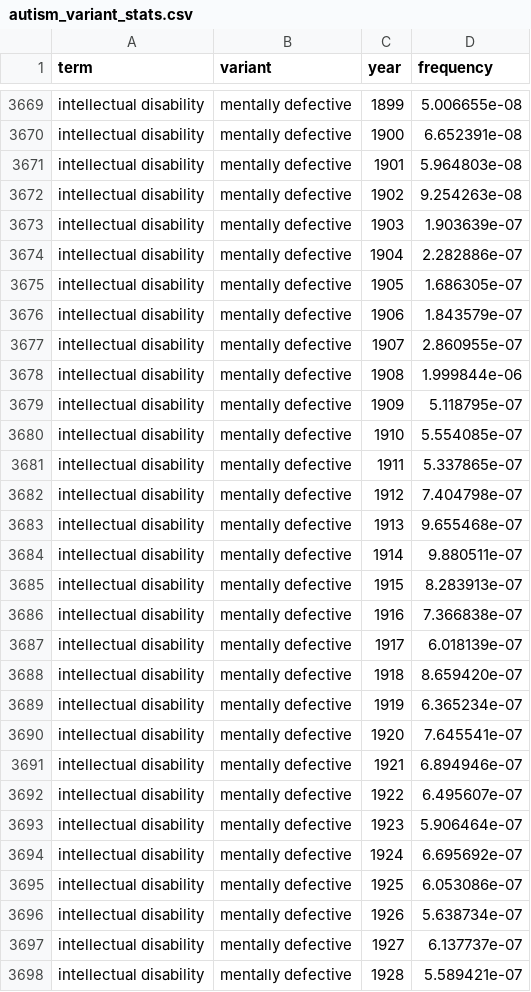
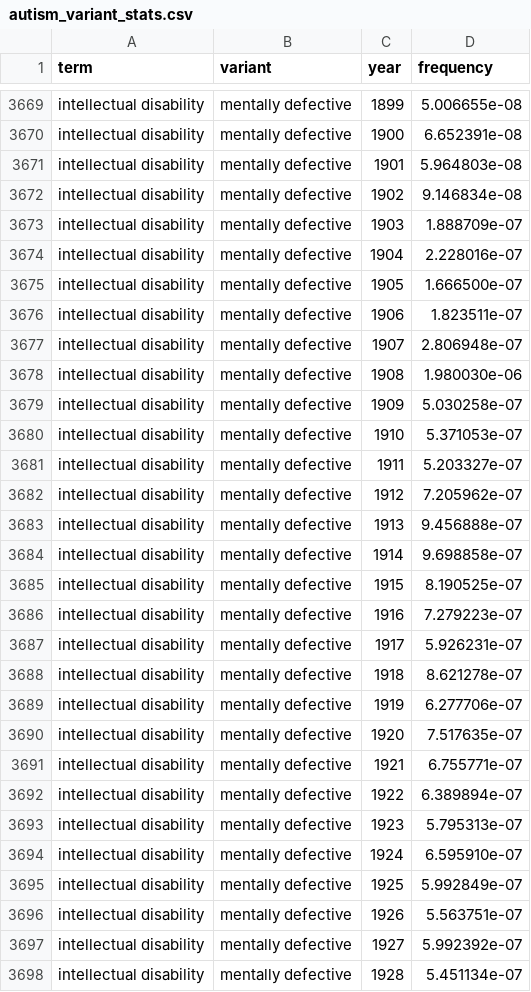
Before and after one commit to julia-nixie/mental_health_terms, a CSV file: autism_variant_stats.csv, drawn as a sheet; only a part is shown, gaps mark what is left out; the diff covers the shown part only.

```diff
--- a/autism_variant_stats.csv
+++ b/autism_variant_stats.csv
@@ -3671,28 +3671,28 @@ intellectual disability,mentally defective,1900,6.652391e-08
 intellectual disability,mentally defective,1901,5.964803e-08
-intellectual disability,mentally defective,1902,9.254263e-08
-intellectual disability,mentally defective,1903,1.903639e-07
-intellectual disability,mentally defective,1904,2.282886e-07
-intellectual disability,mentally defective,1905,1.686305e-07
-intellectual disability,mentally defective,1906,1.843579e-07
-intellectual disability,mentally defective,1907,2.860955e-07
-intellectual disability,mentally defective,1908,1.999844e-06
-intellectual disability,mentally defective,1909,5.118795e-07
-intellectual disability,mentally defective,1910,5.554085e-07
-intellectual disability,mentally defective,1911,5.337865e-07
-intellectual disability,mentally defective,1912,7.404798e-07
-intellectual disability,mentally defective,1913,9.655468e-07
-intellectual disability,mentally defective,1914,9.880511e-07
-intellectual disability,mentally defective,1915,8.283913e-07
-intellectual disability,mentally defective,1916,7.366838e-07
-intellectual disability,mentally defective,1917,6.018139e-07
-intellectual disability,mentally defective,1918,8.659420e-07
-intellectual disability,mentally defective,1919,6.365234e-07
-intellectual disability,mentally defective,1920,7.645541e-07
-intellectual disability,mentally defective,1921,6.894946e-07
-intellectual disability,mentally defective,1922,6.495607e-07
-intellectual disability,mentally defective,1923,5.906464e-07
-intellectual disability,mentally defective,1924,6.695692e-07
-intellectual disability,mentally defective,1925,6.053086e-07
-intellectual disability,mentally defective,1926,5.638734e-07
-intellectual disability,mentally defective,1927,6.137737e-07
-intellectual disability,mentally defective,1928,5.589421e-07
+intellectual disability,mentally defective,1902,9.146834e-08
+intellectual disability,mentally defective,1903,1.888709e-07
+intellectual disability,mentally defective,1904,2.228016e-07
+intellectual disability,mentally defective,1905,1.666500e-07
+intellectual disability,mentally defective,1906,1.823511e-07
+intellectual disability,mentally defective,1907,2.806948e-07
+intellectual disability,mentally defective,1908,1.980030e-06
+intellectual disability,mentally defective,1909,5.030258e-07
+intellectual disability,mentally defective,1910,5.371053e-07
+intellectual disability,mentally defective,1911,5.203327e-07
+intellectual disability,mentally defective,1912,7.205962e-07
+intellectual disability,mentally defective,1913,9.456888e-07
+intellectual disability,mentally defective,1914,9.698858e-07
+intellectual disability,mentally defective,1915,8.190525e-07
+intellectual disability,mentally defective,1916,7.279223e-07
+intellectual disability,mentally defective,1917,5.926231e-07
+intellectual disability,mentally defective,1918,8.621278e-07
+intellectual disability,mentally defective,1919,6.277706e-07
+intellectual disability,mentally defective,1920,7.517635e-07
+intellectual disability,mentally defective,1921,6.755771e-07
+intellectual disability,mentally defective,1922,6.389894e-07
+intellectual disability,mentally defective,1923,5.795313e-07
+intellectual disability,mentally defective,1924,6.595910e-07
+intellectual disability,mentally defective,1925,5.992849e-07
+intellectual disability,mentally defective,1926,5.563751e-07
+intellectual disability,mentally defective,1927,5.992392e-07
+intellectual disability,mentally defective,1928,5.451134e-07
```
Also changed, not shown: 98 edited cells elsewhere in this file, autism_stats.csv, autism_terms.csv, 13 other files.
